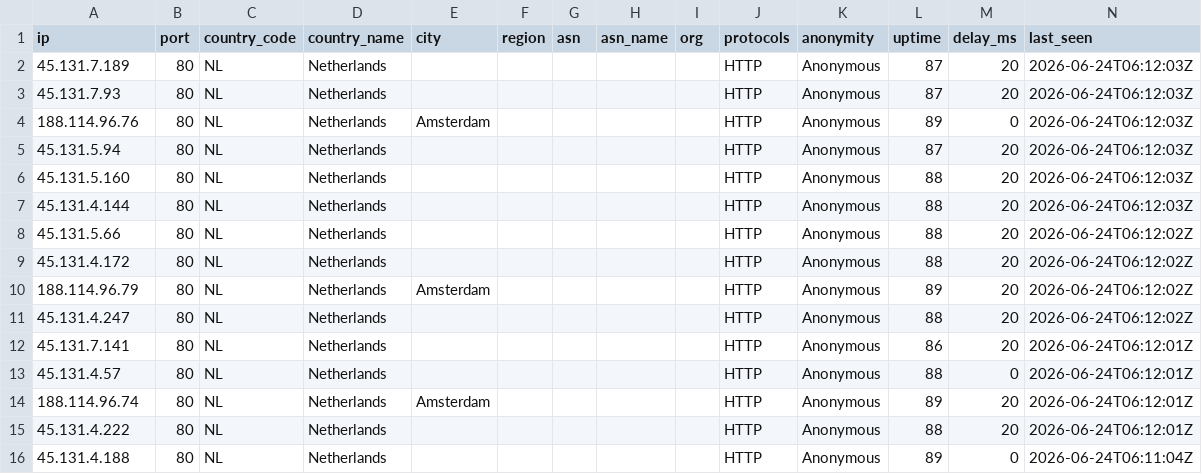
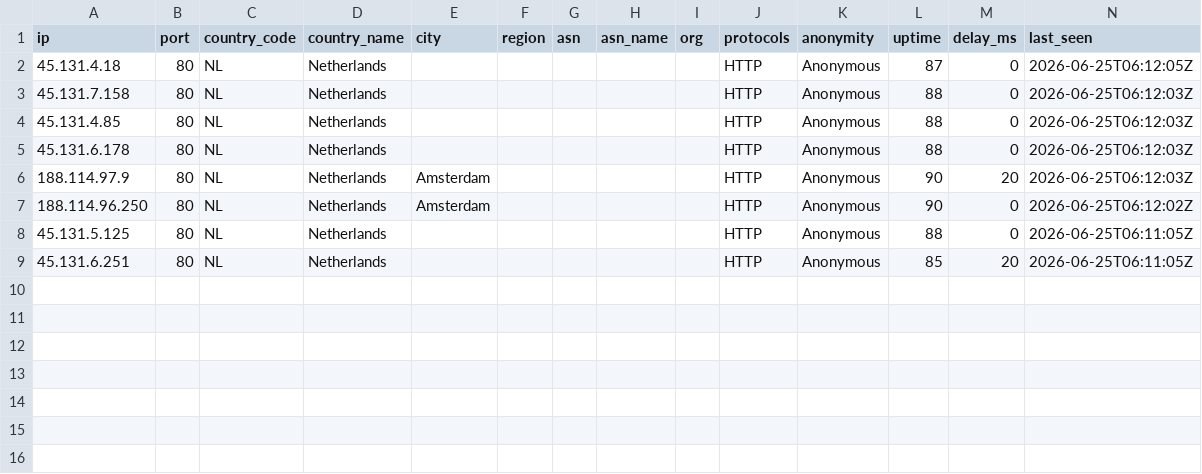
Before and after one commit to 7and1/free-proxy-list, a CSV file: proxies/countries/NL/data.csv, drawn as a sheet.

```diff
--- a/proxies/countries/NL/data.csv
+++ b/proxies/countries/NL/data.csv
@@ -1,16 +1,9 @@
 ip,port,country_code,country_name,city,region,asn,asn_name,org,protocols,anonymity,uptime,delay_ms,last_seen
-45.131.7.189,80,NL,Netherlands,,,,,,HTTP,Anonymous,87,20,2026-06-24T06:12:03Z
-45.131.7.93,80,NL,Netherlands,,,,,,HTTP,Anonymous,87,20,2026-06-24T06:12:03Z
-188.114.96.76,80,NL,Netherlands,Amsterdam,,,,,HTTP,Anonymous,89,0,2026-06-24T06:12:03Z
-45.131.5.94,80,NL,Netherlands,,,,,,HTTP,Anonymous,87,20,2026-06-24T06:12:03Z
-45.131.5.160,80,NL,Netherlands,,,,,,HTTP,Anonymous,88,20,2026-06-24T06:12:03Z
-45.131.4.144,80,NL,Netherlands,,,,,,HTTP,Anonymous,88,20,2026-06-24T06:12:03Z
-45.131.5.66,80,NL,Netherlands,,,,,,HTTP,Anonymous,88,20,2026-06-24T06:12:02Z
-45.131.4.172,80,NL,Netherlands,,,,,,HTTP,Anonymous,88,20,2026-06-24T06:12:02Z
-188.114.96.79,80,NL,Netherlands,Amsterdam,,,,,HTTP,Anonymous,89,20,2026-06-24T06:12:02Z
-45.131.4.247,80,NL,Netherlands,,,,,,HTTP,Anonymous,88,20,2026-06-24T06:12:02Z
-45.131.7.141,80,NL,Netherlands,,,,,,HTTP,Anonymous,86,20,2026-06-24T06:12:01Z
-45.131.4.57,80,NL,Netherlands,,,,,,HTTP,Anonymous,88,0,2026-06-24T06:12:01Z
-188.114.96.74,80,NL,Netherlands,Amsterdam,,,,,HTTP,Anonymous,89,20,2026-06-24T06:12:01Z
-45.131.4.222,80,NL,Netherlands,,,,,,HTTP,Anonymous,88,20,2026-06-24T06:12:01Z
-45.131.4.188,80,NL,Netherlands,,,,,,HTTP,Anonymous,89,0,2026-06-24T06:11:04Z
+45.131.4.18,80,NL,Netherlands,,,,,,HTTP,Anonymous,87,0,2026-06-25T06:12:05Z
+45.131.7.158,80,NL,Netherlands,,,,,,HTTP,Anonymous,88,0,2026-06-25T06:12:03Z
+45.131.4.85,80,NL,Netherlands,,,,,,HTTP,Anonymous,88,0,2026-06-25T06:12:03Z
+45.131.6.178,80,NL,Netherlands,,,,,,HTTP,Anonymous,88,0,2026-06-25T06:12:03Z
+188.114.97.9,80,NL,Netherlands,Amsterdam,,,,,HTTP,Anonymous,90,20,2026-06-25T06:12:03Z
+188.114.96.250,80,NL,Netherlands,Amsterdam,,,,,HTTP,Anonymous,90,0,2026-06-25T06:12:02Z
+45.131.5.125,80,NL,Netherlands,,,,,,HTTP,Anonymous,88,0,2026-06-25T06:11:05Z
+45.131.6.251,80,NL,Netherlands,,,,,,HTTP,Anonymous,85,20,2026-06-25T06:11:05Z
```
Also changed, not shown: proxies/all/data.csv, proxies/countries/AM/data.csv, 50 other files.
